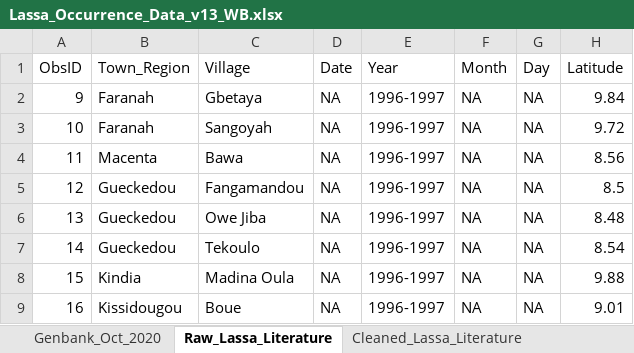
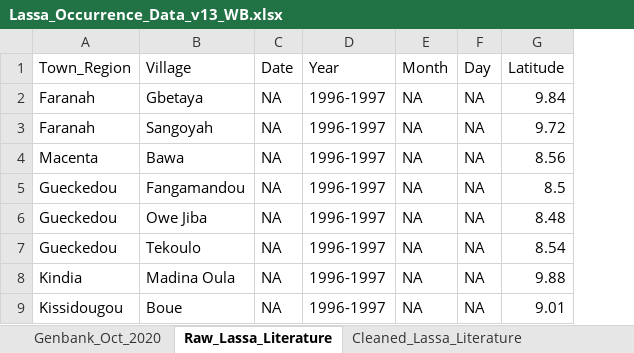
Before and after one commit to 54481andrew/pathogen-spillover-forecast, an Excel workbook: Pathogen_Layer/Data/Lassa_Occurrence_Data_v13_WB.xlsx, sheet Raw_Lassa_Literature, drawn as a sheet; only a part is shown; values as stored, in another font and other column widths than the file's, no borders; the diff names each change by its address in the sheet, - before the commit and + after, or states it on an @@ line.

```diff
--- a/Pathogen_Layer/Data/Lassa_Occurrence_Data_v13_WB.xlsx (sheet Raw_Lassa_Literature)
+++ b/Pathogen_Layer/Data/Lassa_Occurrence_Data_v13_WB.xlsx (sheet Raw_Lassa_Literature)
-column A (ObsID), rows 2-9: 9 | 10 | 11 | 12 | 13 | 14 | 15 | 16
```
Also changed, not shown: sheet Cleaned_Lassa_Literature, Reservoir_Layer/Data/Mastomys_natalensis_presences.xlsx, 9 other files.
